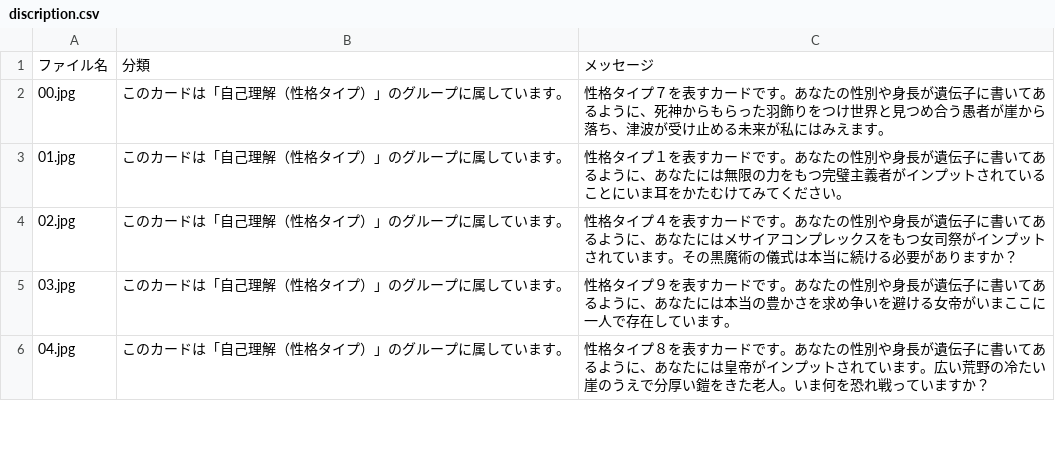
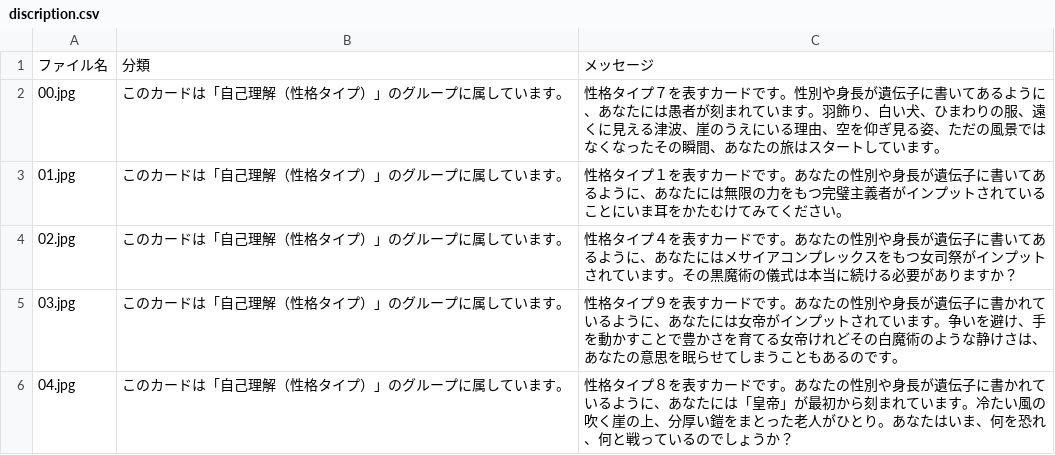
Before and after one commit to sshrtomo/tarot-site, a CSV file: discription.csv, drawn as a sheet; only a part is shown; the diff covers the shown part only.

Commit message:
Update discription.csv

```diff
--- a/discription.csv
+++ b/discription.csv
@@ -1,6 +1,6 @@
 ファイル名,分類,メッセージ
-00.jpg,このカードは「自己理解（性格タイプ）」のグループに属しています。,性格タイプ７を表すカードです。あなたの性別や身長が遺伝子に書いてあるように、死神からもらった羽飾りをつけ世界と見つめ合う愚者が崖から落ち、津波が受け止める未来が私にはみえます。
+00.jpg,このカードは「自己理解（性格タイプ）」のグループに属しています。,性格タイプ７を表すカードです。性別や身長が遺伝子に書いてあるように、あなたには愚者が刻まれています。羽飾り、白い犬、ひまわりの服、遠くに見える津波、崖のうえにいる理由、空を仰ぎ見る姿、ただの風景ではなくなったその瞬間、あなたの旅はスタートしています。
 01.jpg,このカードは「自己理解（性格タイプ）」のグループに属しています。,性格タイプ１を表すカードです。あなたの性別や身長が遺伝子に書いてあるように、あなたには無限の力をもつ完璧主義者がインプットされていることにいま耳をかたむけてみてください。
 02.jpg,このカードは「自己理解（性格タイプ）」のグループに属しています。,性格タイプ４を表すカードです。あなたの性別や身長が遺伝子に書いてあるように、あなたにはメサイアコンプレックスをもつ女司祭がインプットされています。その黒魔術の儀式は本当に続ける必要がありますか？
-03.jpg,このカードは「自己理解（性格タイプ）」のグループに属しています。,性格タイプ９を表すカードです。あなたの性別や身長が遺伝子に書いてあるように、あなたには本当の豊かさを求め争いを避ける女帝がいまここに一人で存在しています。
-04.jpg,このカードは「自己理解（性格タイプ）」のグループに属しています。,性格タイプ８を表すカードです。あなたの性別や身長が遺伝子に書いてあるように、あなたには皇帝がインプットされています。広い荒野の冷たい崖のうえで分厚い鎧をきた老人。いま何を恐れ戦っていますか？
+03.jpg,このカードは「自己理解（性格タイプ）」のグループに属しています。,性格タイプ９を表すカードです。あなたの性別や身長が遺伝子に書かれているように、あなたには女帝がインプットされています。争いを避け、手を動かすことで豊かさを育てる女帝けれどその白魔術のような静けさは、あなたの意思を眠らせてしまうこともあるのです。
+04.jpg,このカードは「自己理解（性格タイプ）」のグループに属しています。,性格タイプ８を表すカードです。あなたの性別や身長が遺伝子に書かれているように、あなたには「皇帝」が最初から刻まれています。冷たい風の吹く崖の上、分厚い鎧をまとった老人がひとり。あなたはいま、何を恐れ、何と戦っているのでしょうか？
```
Also changed, not shown: 10 edited cells elsewhere in this file.
